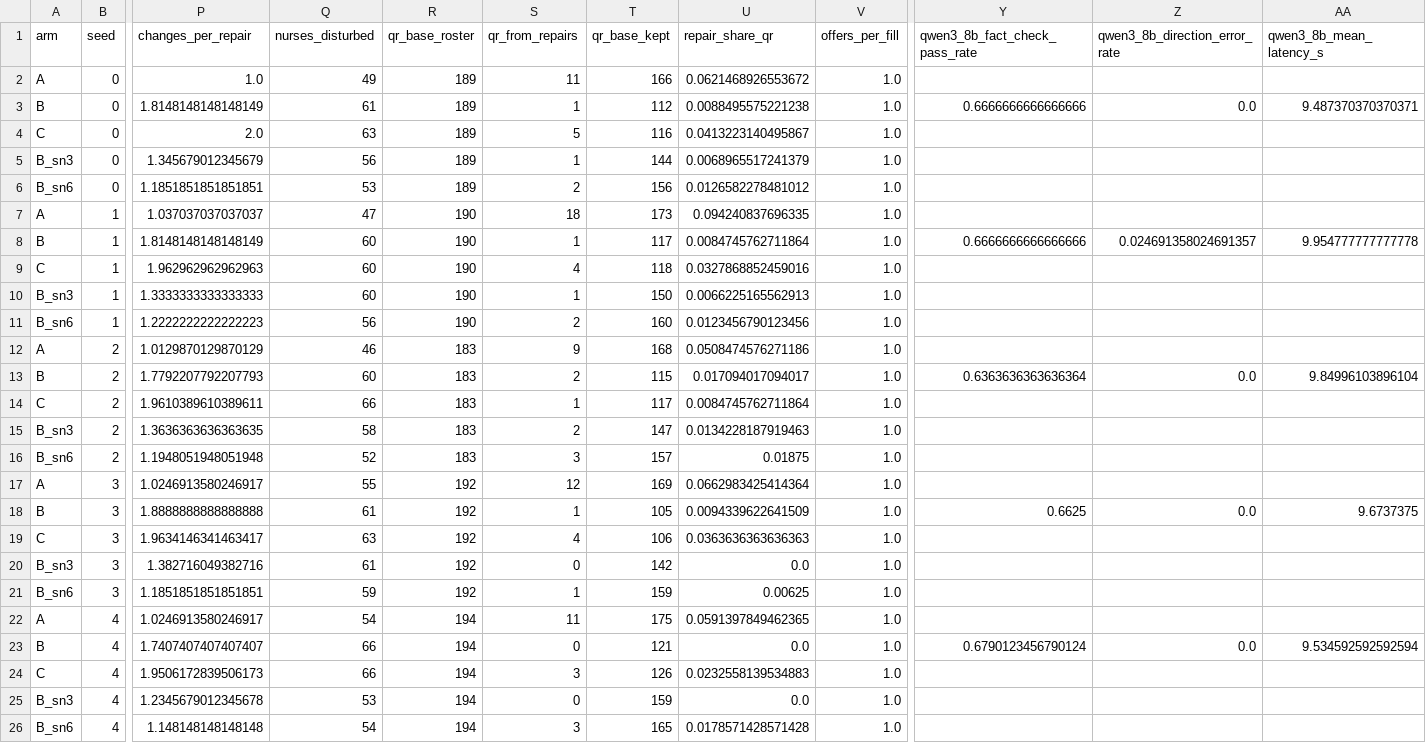
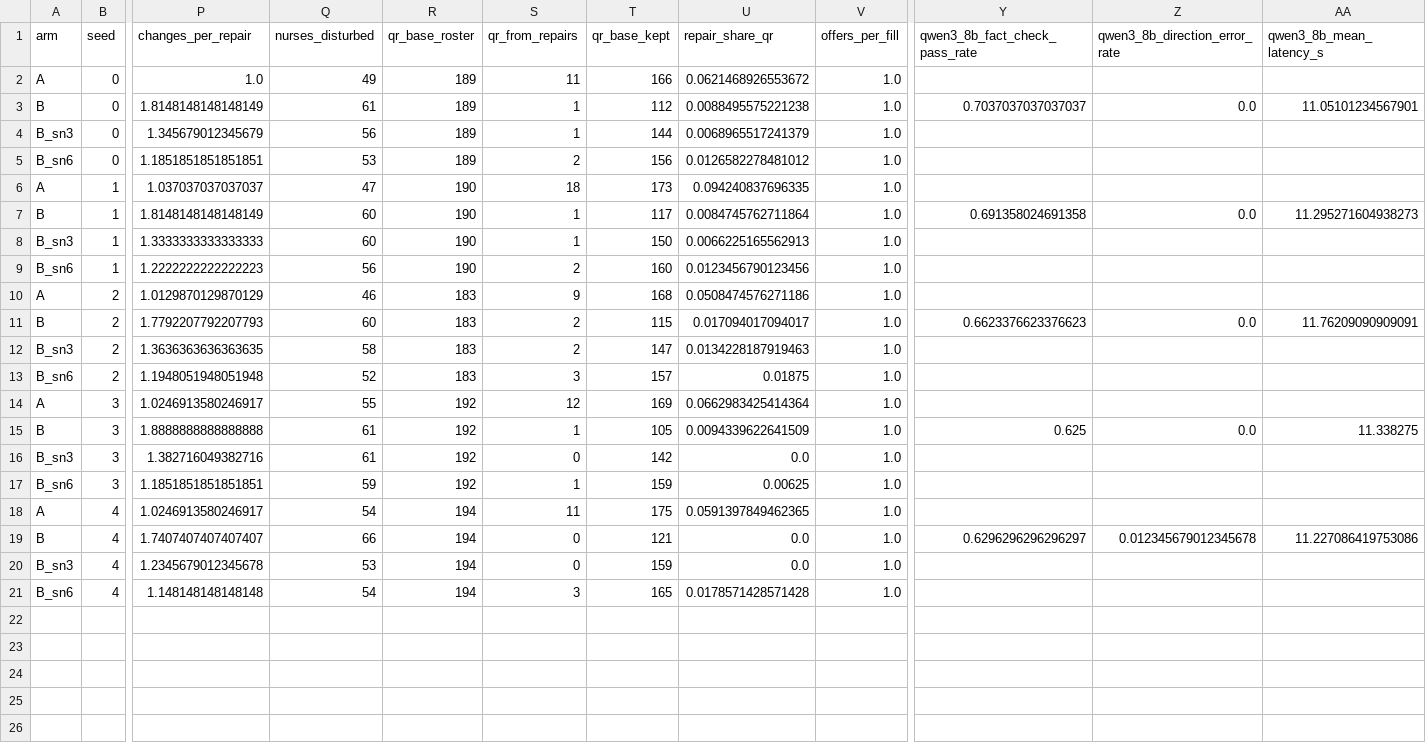
Before and after one commit to ARMammadli/is-prototype, a CSV file: prototype/results/e6_arms_by_ward.csv, drawn as a sheet; only a part is shown, gaps mark what is left out; removed rows and columns are numbered as before the commit, all else as after; rows hold the shown columns only; the diff names each change by its address in the sheet, - before the commit and + after, or states it on an @@ line.

Commit message:
E6 final: v2 explanation run, unknown-nurse check, same-check rescore of v1/v2
Both prompts score 66.2% under the final fact check (93% when the rule and
today's software agree, 64% when they differ); manual reads documented in
e6_summary.md. Monthly reports regenerated (7/10 pass, flags are real errors).

```diff
--- a/prototype/results/e6_arms_by_ward.csv
+++ b/prototype/results/e6_arms_by_ward.csv
-Y3 (qwen3_8b_fact_check_pass_rate): 0.6666666666666666
+Y3 (qwen3_8b_fact_check_pass_rate): 0.7037037037037037
-AA3 (qwen3_8b_mean_latency_s): 9.487370370370371
+AA3 (qwen3_8b_mean_latency_s): 11.05101234567901
-row 4: C | 0 | 2.0 | 63 | 189 | 5 | 116 | 0.0413223140495867 | 1.0
-Y7 (qwen3_8b_fact_check_pass_rate): 0.6666666666666666
+Y7 (qwen3_8b_fact_check_pass_rate): 0.691358024691358
-Z7 (qwen3_8b_direction_error_rate): 0.024691358024691357
+Z7 (qwen3_8b_direction_error_rate): 0.0
-AA7 (qwen3_8b_mean_latency_s): 9.954777777777778
+AA7 (qwen3_8b_mean_latency_s): 11.295271604938273
-row 9: C | 1 | 1.962962962962963 | 60 | 190 | 4 | 118 | 0.0327868852459016 | 1.0
-Y11 (qwen3_8b_fact_check_pass_rate): 0.6363636363636364
+Y11 (qwen3_8b_fact_check_pass_rate): 0.6623376623376623
-AA11 (qwen3_8b_mean_latency_s): 9.84996103896104
+AA11 (qwen3_8b_mean_latency_s): 11.76209090909091
-row 14: C | 2 | 1.9610389610389611 | 66 | 183 | 1 | 117 | 0.0084745762711864 | 1.0
-Y15 (qwen3_8b_fact_check_pass_rate): 0.6625
+Y15 (qwen3_8b_fact_check_pass_rate): 0.625
-AA15 (qwen3_8b_mean_latency_s): 9.6737375
+AA15 (qwen3_8b_mean_latency_s): 11.338275
-row 19: C | 3 | 1.9634146341463417 | 63 | 192 | 4 | 106 | 0.0363636363636363 | 1.0
-Y19 (qwen3_8b_fact_check_pass_rate): 0.6790123456790124
+Y19 (qwen3_8b_fact_check_pass_rate): 0.6296296296296297
-Z19 (qwen3_8b_direction_error_rate): 0.0
+Z19 (qwen3_8b_direction_error_rate): 0.012345679012345678
-AA19 (qwen3_8b_mean_latency_s): 9.534592592592594
+AA19 (qwen3_8b_mean_latency_s): 11.227086419753086
-row 24: C | 4 | 1.9506172839506173 | 66 | 194 | 3 | 126 | 0.0232558139534883 | 1.0
```
Also changed, not shown: prototype/results/e6_explanations_summary.csv, 6 other files.
